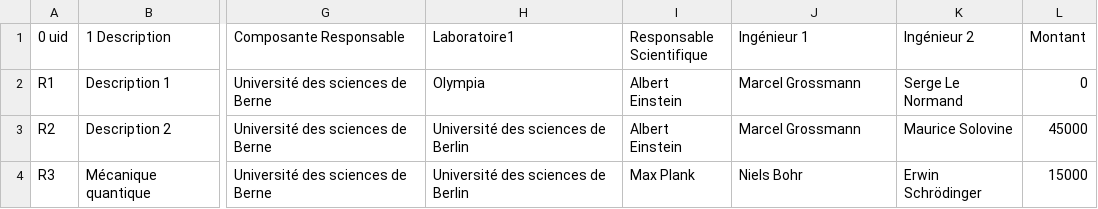
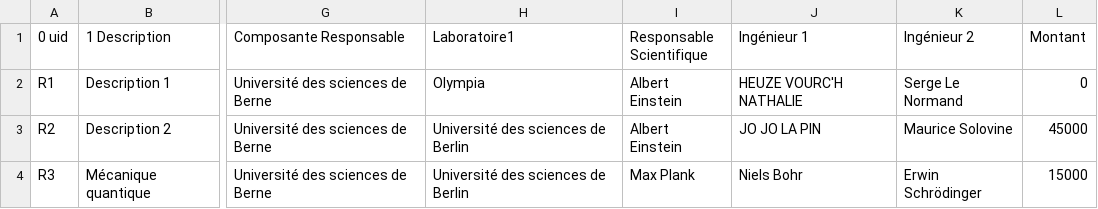
Before and after one commit to jdp1ps/oscar, a CSV file: install/demo/import-activites/import-activites.csv, drawn as a sheet; only a part is shown, gaps mark what is left out; the diff names each change by its address in the sheet, - before the commit and + after, or states it on an @@ line.

```diff
--- a/install/demo/import-activites/import-activites.csv
+++ b/install/demo/import-activites/import-activites.csv
-J2 (Ingénieur 1): Marcel Grossmann
+J2 (Ingénieur 1): HEUZE VOURC'H NATHALIE
-J3 (Ingénieur 1): Marcel Grossmann
+J3 (Ingénieur 1): JO JO LA PIN
```
Also changed, not shown: 1 other file.
